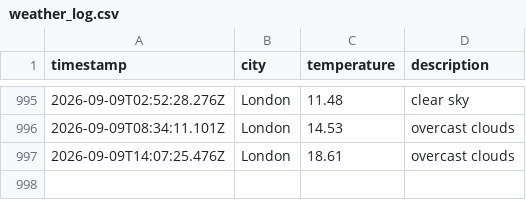
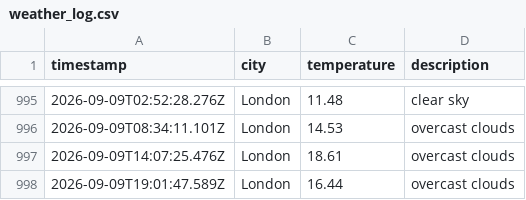
Before and after one commit to Tooba52/Weather-app-js, a CSV file: data/weather_log.csv, drawn as a sheet; only a part is shown, gaps mark what is left out; the diff names each change by its address in the sheet, - before the commit and + after, or states it on an @@ line.

```diff
--- a/data/weather_log.csv
+++ b/data/weather_log.csv
+row 998: 2026-09-09T19:01:47.589Z | London | 16.44 | overcast clouds
```
Also changed, not shown: 1 other file.
